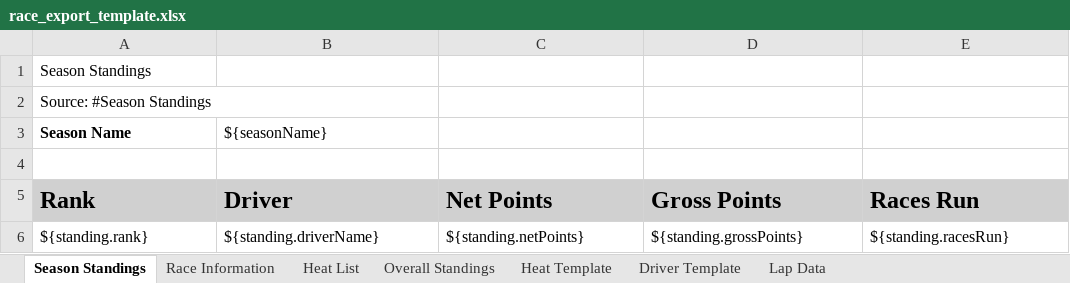
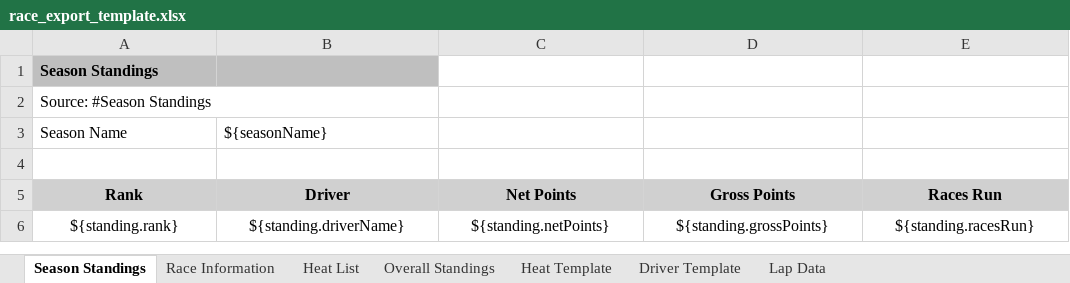
Before and after one commit to daufderheide/racecoordinator_ai, an Excel workbook: server/src/main/resources/race_export_template.xlsx, sheet Season Standings, drawn as a sheet; values as stored, in another font and other column widths than the file's, no borders; charts and pictures not drawn; the diff names each change by its address in the sheet, - before the commit and + after, or states it on an @@ line.

```diff
--- a/server/src/main/resources/race_export_template.xlsx (sheet Season Standings)
+++ b/server/src/main/resources/race_export_template.xlsx (sheet Season Standings)
-A1:B1 fill: none
+A1:B1 fill: #BFBFBF
-A1 bold: off
+A1 bold: on
-A3 bold: on
+A3 bold: off
@@ A5:E5 text size: smaller @@
-A5:E6 alignment: left
+A5:E6 alignment: center
```
Also changed, not shown: sheet Race Information, sheet Overall Standings, sheet Heat Template, sheet Driver Template, sheet Lap Data, sheet Heat List, charts or pictures.
